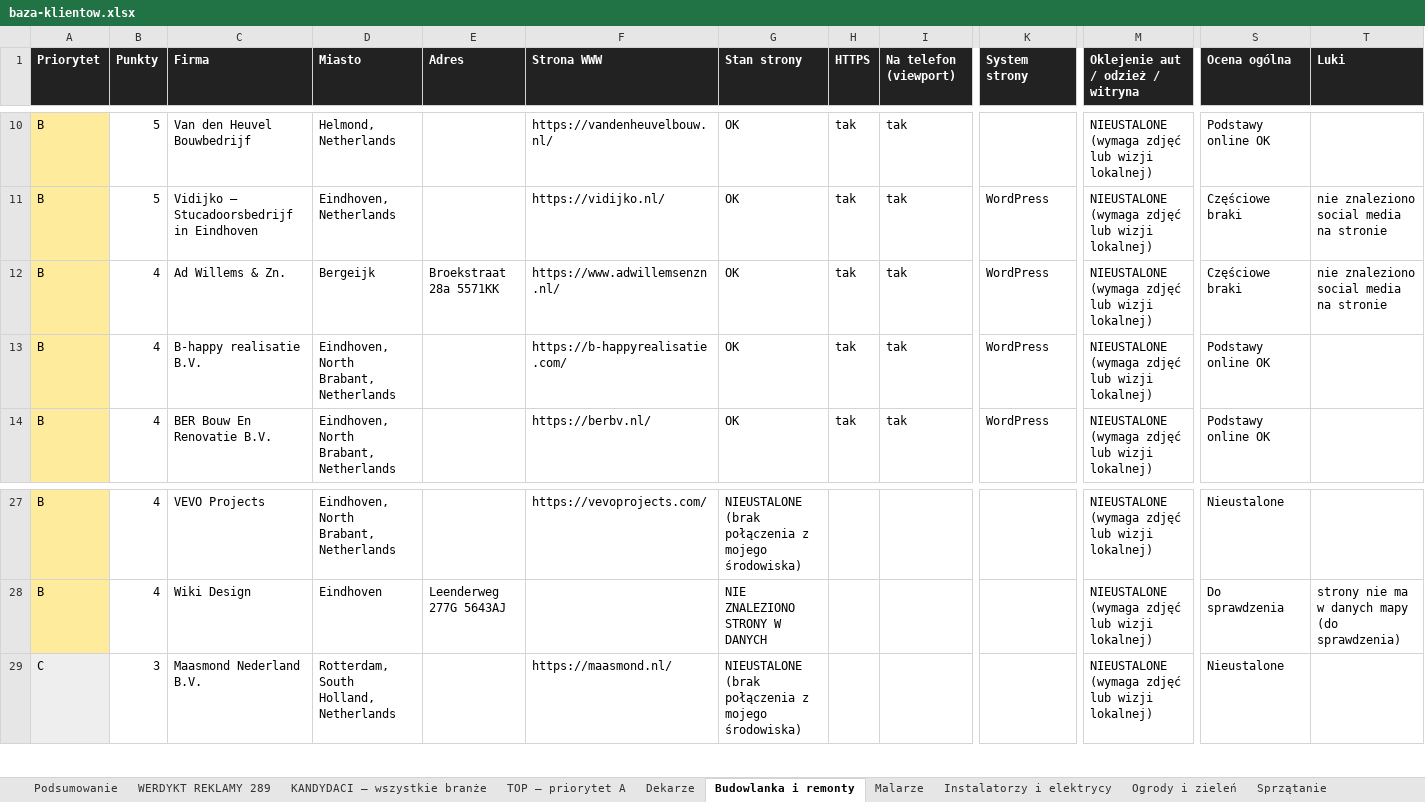
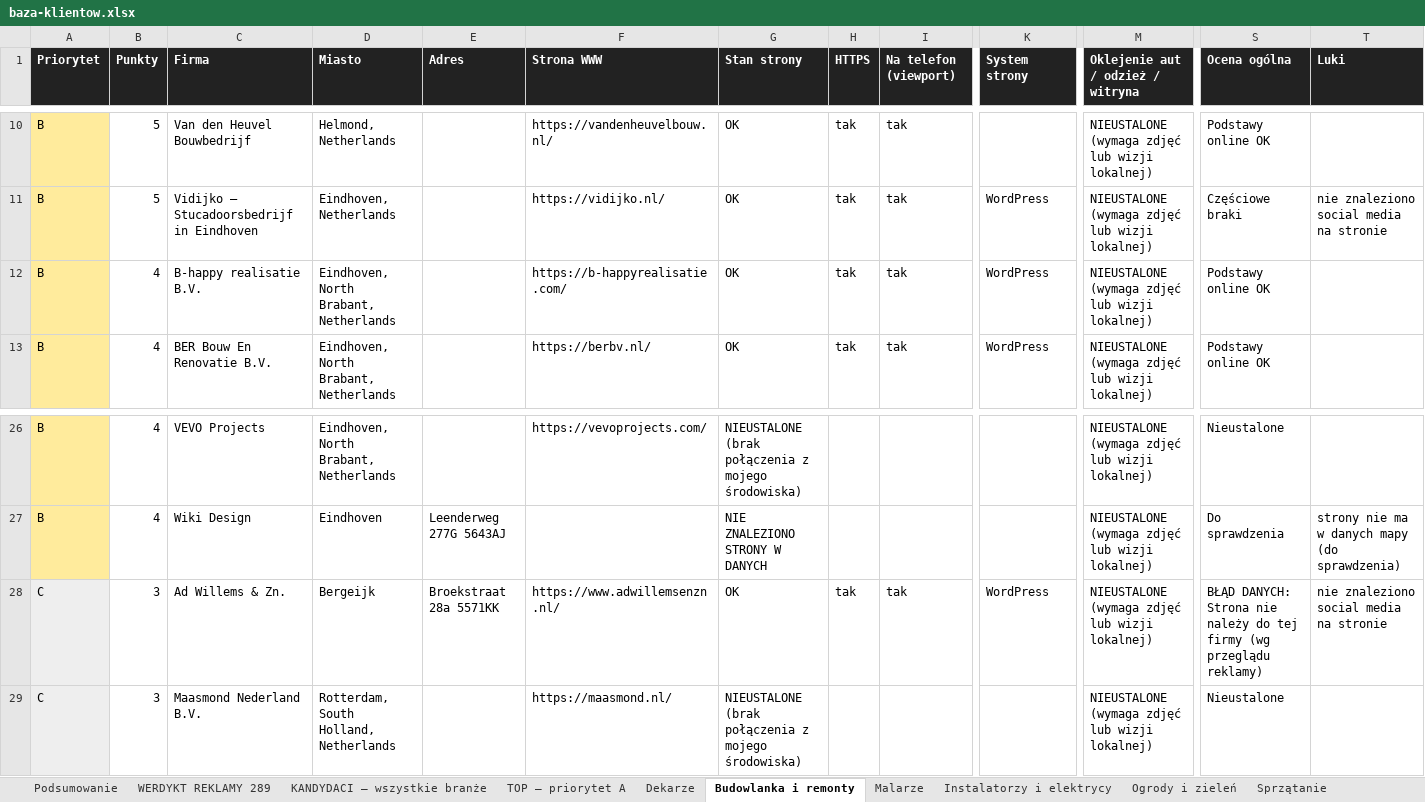
Before and after one commit to gwgrafik/gwgraphic, an Excel workbook: baza-klientow/baza-klientow.xlsx, sheet Budowlanka i remonty, drawn as a sheet; only a part is shown, gaps mark what is left out; values as stored, in another font and other column widths than the file's, no borders; removed rows and columns are numbered as before the commit, all else as after; rows hold the shown columns only; the diff names each change by its address in the sheet, - before the commit and + after, or states it on an @@ line.

```diff
--- a/baza-klientow/baza-klientow.xlsx (sheet Budowlanka i remonty)
+++ b/baza-klientow/baza-klientow.xlsx (sheet Budowlanka i remonty)
-row 12: B | 4 | Ad Willems & Zn. | Bergeijk | Broekstraat 28a 5571KK | https://www.adwillemsenzn.nl/ | OK | tak | tak | WordPress | NIEUSTALONE (wymaga zdjęć lub wizji lokalnej) | Częściowe braki | nie znaleziono social media na stronie
+row 28: C | 3 | Ad Willems & Zn. | Bergeijk | Broekstraat 28a 5571KK | https://www.adwillemsenzn.nl/ | OK | tak | tak | WordPress | NIEUSTALONE (wymaga zdjęć lub wizji lokalnej) | BŁĄD DANYCH: Strona nie należy do tej firmy (wg przeglądu reklamy) | nie znaleziono social media na stronie
```
Also changed, not shown: sheet WERDYKT REKLAMY 289, sheet Inne rzemiosło, sheet Malarze, sheet Fryzjerzy i beauty, sheet TOP – priorytet A, sheet Podsumowanie, 1 more sheet, 11 other files.
